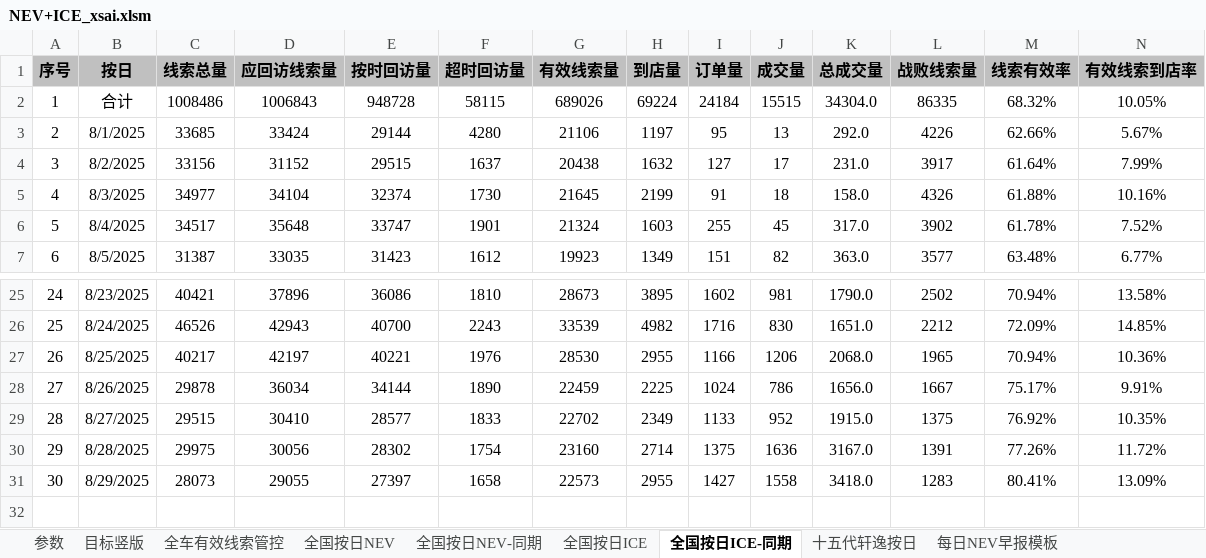
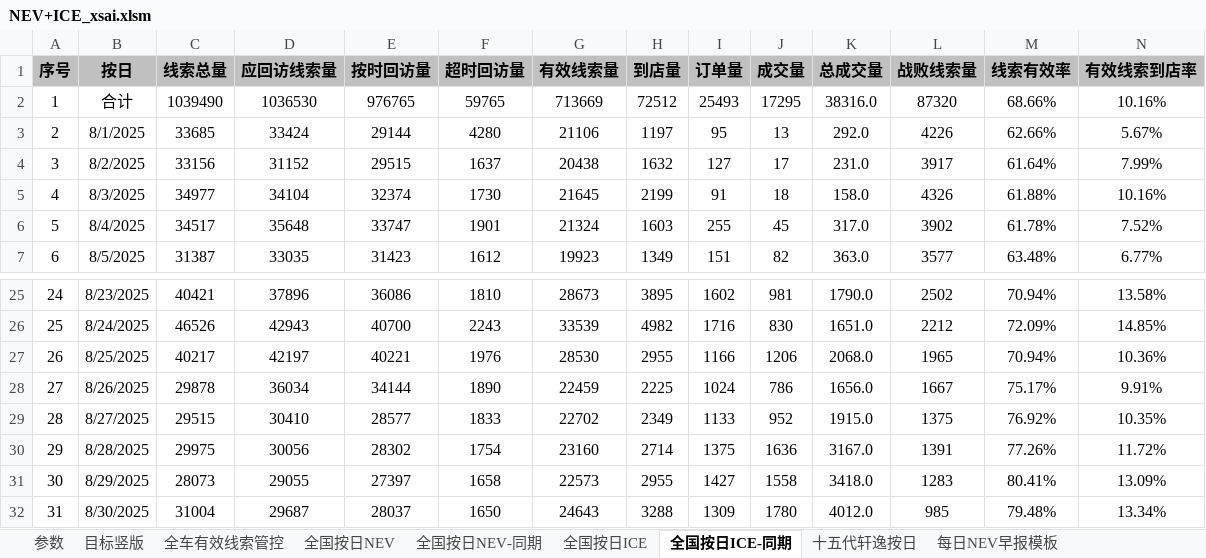
Before and after one commit to Django604/AI_Digest, an Excel workbook: data/source/NEV+ICE_xsai.xlsm, sheet 全国按日ICE-同期, drawn as a sheet; only a part is shown, gaps mark what is left out; values as stored, in another font and other column widths than the file's, no borders; rows hold the shown columns only; the diff covers the shown part only; the diff names each change by its address in the sheet, - before the commit and + after, or states it on an @@ line.

```diff
--- a/data/source/NEV+ICE_xsai.xlsm (sheet 全国按日ICE-同期)
+++ b/data/source/NEV+ICE_xsai.xlsm (sheet 全国按日ICE-同期)
-C2 (线索总量): 1008486
+C2 (线索总量): 1039490
-D2 (应回访线索量): 1006843
+D2 (应回访线索量): 1036530
-E2 (按时回访量): 948728
+E2 (按时回访量): 976765
-F2 (超时回访量): 58115
+F2 (超时回访量): 59765
-G2 (有效线索量): 689026
+G2 (有效线索量): 713669
-H2 (到店量): 69224
+H2 (到店量): 72512
-I2 (订单量): 24184
+I2 (订单量): 25493
-J2 (成交量): 15515
+J2 (成交量): 17295
-K2 (总成交量): 34304.0
+K2 (总成交量): 38316.0
-L2 (战败线索量): 86335
+L2 (战败线索量): 87320
-M2 (线索有效率): 68.32%
+M2 (线索有效率): 68.66%
-N2 (有效线索到店率): 10.05%
+N2 (有效线索到店率): 10.16%
+row 32: 31 | 8/30/2025 | 31004 | 29687 | 28037 | 1650 | 24643 | 3288 | 1309 | 1780 | 4012.0 | 985 | 79.48% | 13.34%
```
Also changed, not shown: 7 edited cells elsewhere in this sheet, sheet 全国按日NEV, sheet 全国按日NEV-同期, sheet 全国按日ICE, data/source/NEV+ICE_ldai.xlsm, 5 other files.
